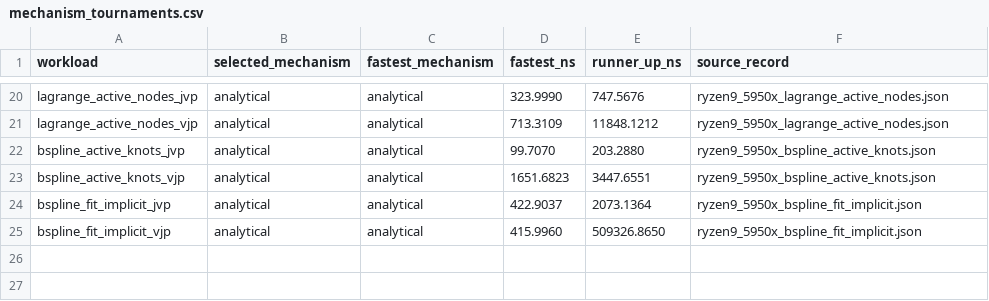
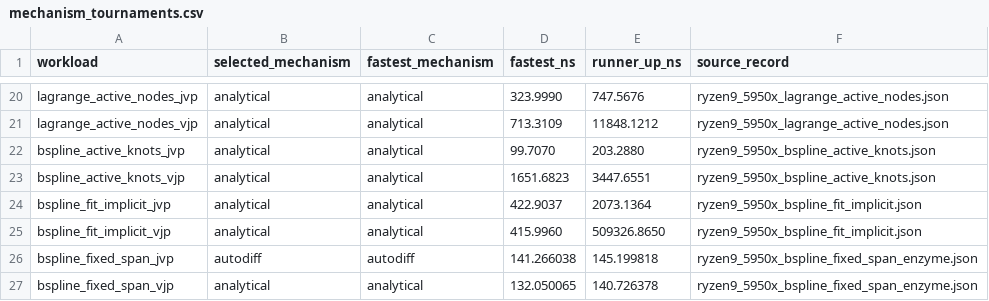
Before and after one commit to lazy-fortran/fortnum, a CSV file: benchmark/report/data/mechanism_tournaments.csv, drawn as a sheet; only a part is shown, gaps mark what is left out; the diff names each change by its address in the sheet, - before the commit and + after, or states it on an @@ line.

Commit message:
Benchmark fixed-span B-spline autodiff

```diff
--- a/benchmark/report/data/mechanism_tournaments.csv
+++ b/benchmark/report/data/mechanism_tournaments.csv
+row 26: bspline_fixed_span_jvp | autodiff | autodiff | 141.266038 | 145.199818 | ryzen9_5950x_bspline_fixed_span_enzyme.json
+row 27: bspline_fixed_span_vjp | analytical | analytical | 132.050065 | 140.726378 | ryzen9_5950x_bspline_fixed_span_enzyme.json
```
Also changed, not shown: 9 other files.
